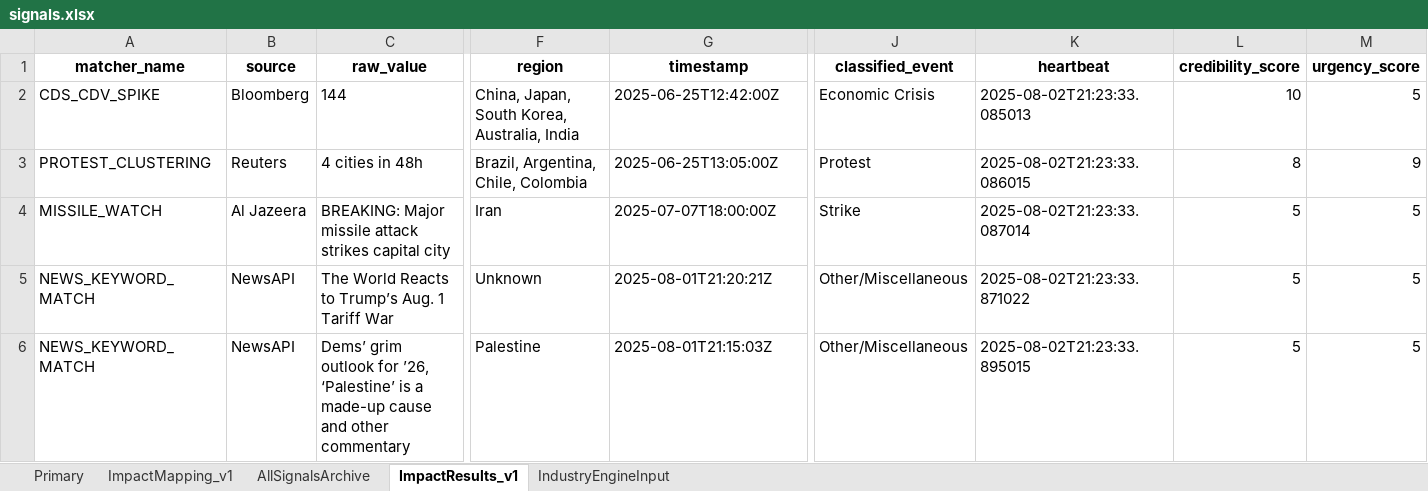
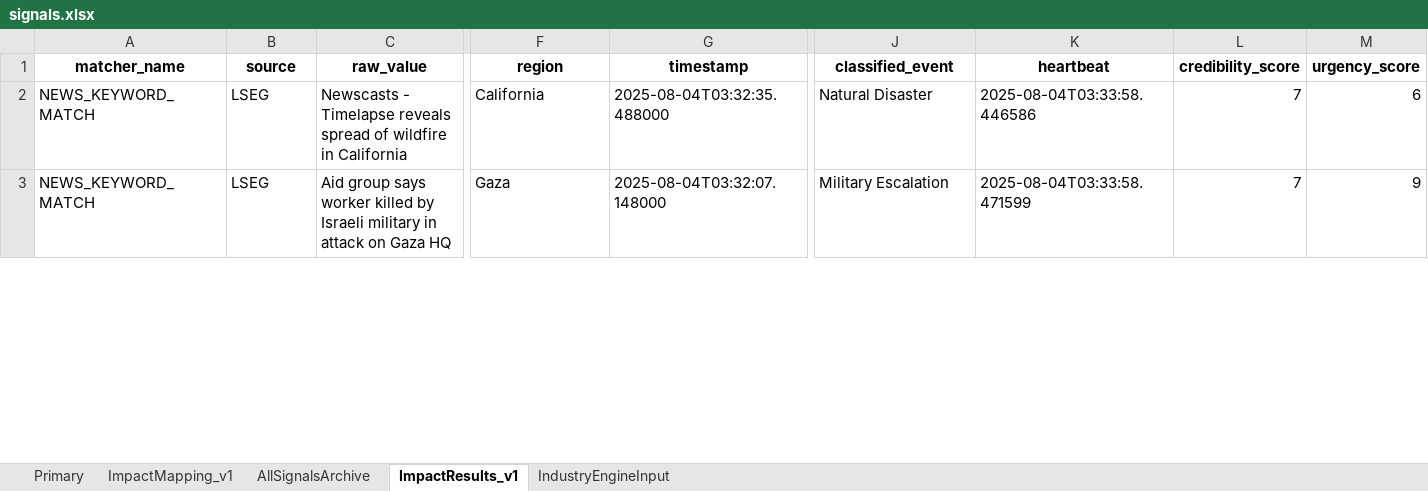
Before and after one commit to Coltencode5/signal-tracker-v3, an Excel workbook: signals.xlsx, sheet ImpactResults_v1, drawn as a sheet; only a part is shown, gaps mark what is left out; values as stored, in another font and other column widths than the file's, no borders; removed rows and columns are numbered as before the commit, all else as after; rows hold the shown columns only; the diff covers the shown part only; the diff names each change by its address in the sheet, - before the commit and + after, or states it on an @@ line.

```diff
--- a/signals.xlsx (sheet ImpactResults_v1)
+++ b/signals.xlsx (sheet ImpactResults_v1)
-row 2: CDS_CDV_SPIKE | Bloomberg | 144 | China, Japan, South Korea, Australia, India | 2025-06-25T12:42:00Z | Economic Crisis | 2025-08-02T21:23:33.085013 | 10 | 5
-row 3: PROTEST_CLUSTERING | Reuters | 4 cities in 48h | Brazil, Argentina, Chile, Colombia | 2025-06-25T13:05:00Z | Protest | 2025-08-02T21:23:33.086015 | 8 | 9
-row 4: MISSILE_WATCH | Al Jazeera | BREAKING: Major missile attack strikes capital city | Iran | 2025-07-07T18:00:00Z | Strike | 2025-08-02T21:23:33.087014 | 5 | 5
-B2:B3 (source): NewsAPI
+B2:B3 (source): LSEG
-C2 (raw_value): The World Reacts to Trump’s Aug. 1 Tariff War
+C2 (raw_value): Newscasts - Timelapse reveals spread of wildfire in California
-F2 (region): Unknown
+F2 (region): California
-G2 (timestamp): 2025-08-01T21:20:21Z
+G2 (timestamp): 2025-08-04T03:32:35.488000
-J2 (classified_event): Other/Miscellaneous
+J2 (classified_event): Natural Disaster
-K2 (heartbeat): 2025-08-02T21:23:33.871022
+K2 (heartbeat): 2025-08-04T03:33:58.446586
-L2:L3 (credibility_score): 5
+L2:L3 (credibility_score): 7
-M2 (urgency_score): 5
+M2 (urgency_score): 6
-C3 (raw_value): Dems’ grim outlook for ’26, ‘Palestine’ is a made-up cause and other commentary
+C3 (raw_value): Aid group says worker killed by Israeli military in attack on Gaza HQ
-F3 (region): Palestine
+F3 (region): Gaza
-G3 (timestamp): 2025-08-01T21:15:03Z
+G3 (timestamp): 2025-08-04T03:32:07.148000
-J3 (classified_event): Other/Miscellaneous
+J3 (classified_event): Military Escalation
-K3 (heartbeat): 2025-08-02T21:23:33.895015
+K3 (heartbeat): 2025-08-04T03:33:58.471599
-M3 (urgency_score): 5
+M3 (urgency_score): 9
```
Also changed, not shown: 1 added row and 321 edited cells elsewhere in this sheet, sheet Primary, sheet AllSignalsArchive, sheet IndustryEngineInput.
